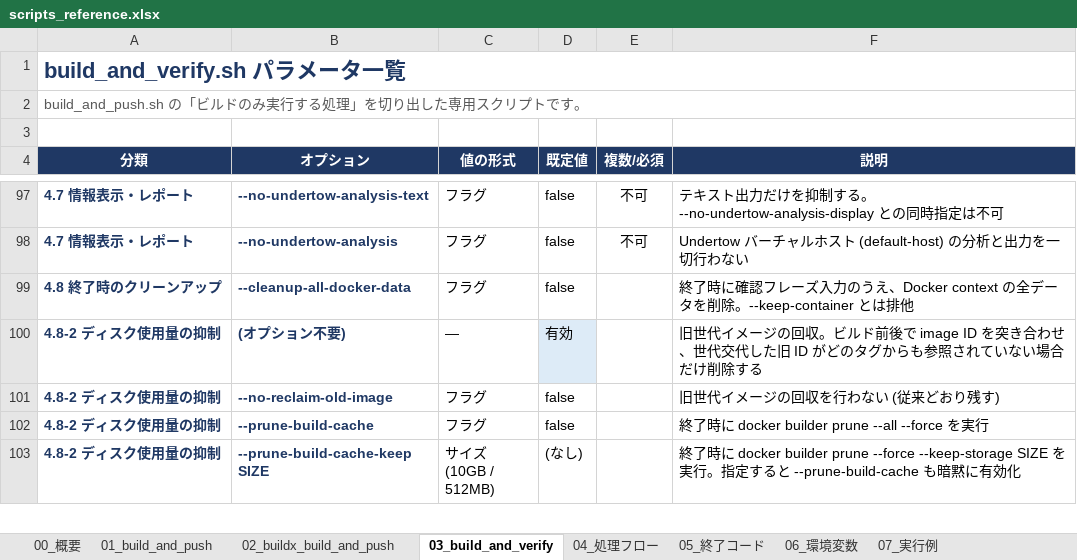
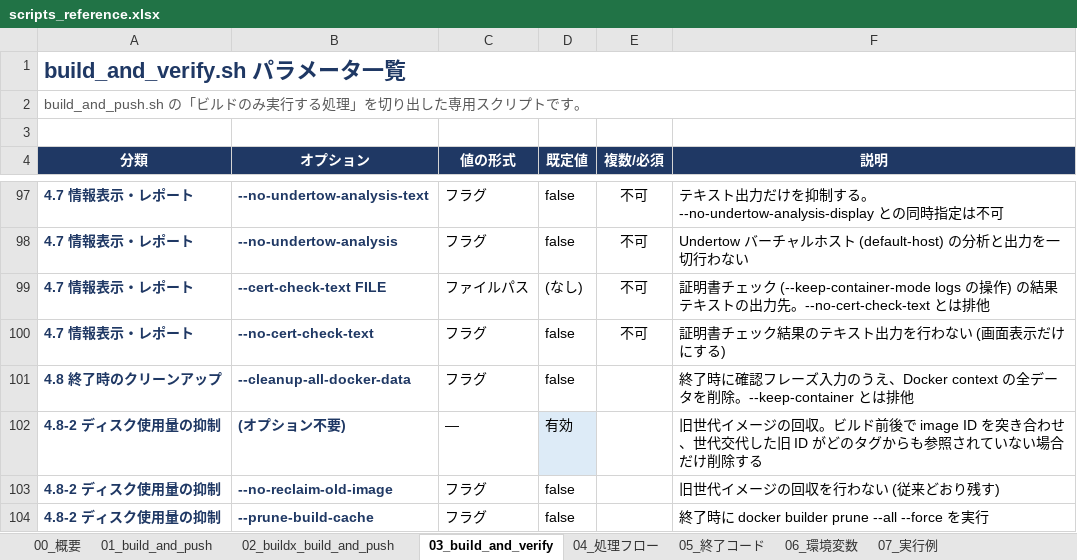
Before and after one commit to ProjectRubyRing/Container_Compose_Build_Push_v2_from_Codex, an Excel workbook: docs/scripts_reference.xlsx, sheet 03_build_and_verify, drawn as a sheet; only a part is shown, gaps mark what is left out; the shorter side is filled out with more unchanged rows; values as stored, in another font and other column widths than the file's, no borders; the diff names each change by its address in the sheet, - before the commit and + after, or states it on an @@ line.

```diff
--- a/docs/scripts_reference.xlsx (sheet 03_build_and_verify)
+++ b/docs/scripts_reference.xlsx (sheet 03_build_and_verify)
+row 99: 4.7 情報表示・レポート | --cert-check-text FILE | ファイルパス | (なし) | 不可 | 証明書チェック (--keep-container-mode logs の操作) の結果テキストの出力先。--no-cert-check-text とは排他
+row 100: 4.7 情報表示・レポート | --no-cert-check-text | フラグ | false | 不可 | 証明書チェック結果のテキスト出力を行わない (画面表示だけにする)
```
Also changed, not shown: sheet 00_概要, docs/build_and_push_guide.xlsx, docs/build_and_verify_guide.xlsx, 7 other files.
